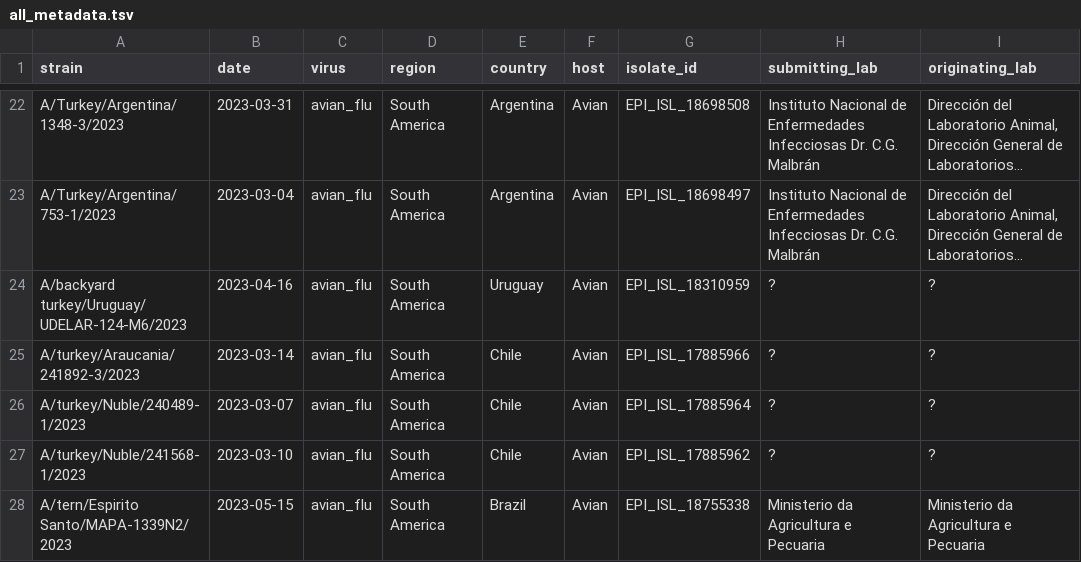
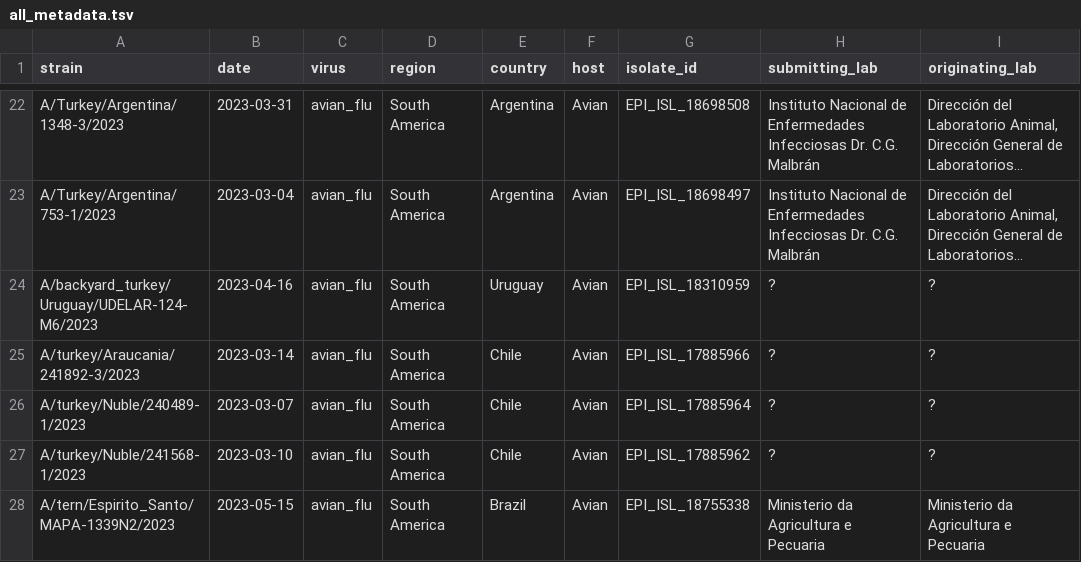
Before and after one commit to dbacsik/epiworkshop_h5n1, a TSV file: data/all_metadata.tsv, drawn as a sheet; only a part is shown, gaps mark what is left out; long unchanged cells end in …; the diff covers the shown part only; the diff names each change by its address in the sheet, - before the commit and + after, or states it on an @@ line.

Commit message:
Corrected strain names with underscores.

```diff
--- a/data/all_metadata.tsv
+++ b/data/all_metadata.tsv
-A24 (strain): A/backyard turkey/Uruguay/UDELAR-124-M6/2023
+A24 (strain): A/backyard_turkey/Uruguay/UDELAR-124-M6/2023
-A28 (strain): A/tern/Espirito Santo/MAPA-1339N2/2023
+A28 (strain): A/tern/Espirito_Santo/MAPA-1339N2/2023
```
Also changed, not shown: 59 edited cells elsewhere in this file, data/clean/southamerica_metadata_clean.tsv.
